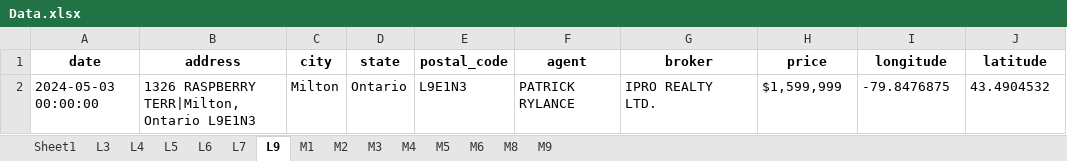
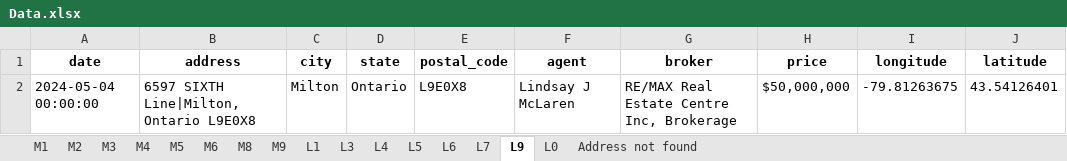
Before and after one commit to saim2001/Real-state-scraper, an Excel workbook: Data.xlsx, sheet L9, drawn as a sheet; values as stored, in another font and other column widths than the file's, no borders; removed rows and columns are numbered as before the commit, all else as after; the diff names each change by its address in the sheet, - before the commit and + after, or states it on an @@ line.

```diff
--- a/Data.xlsx (sheet L9)
+++ b/Data.xlsx (sheet L9)
-sheet tab: Sheet1
+sheet tab: L1
+sheet tab: L0
+sheet tab: Address not found
@@ sheet tab order changed: M1 | M2 | M3 | M4 | M5 | M6 | M8 | M9 | L1 | L3 | L4 | L5 | L6 | L7 | L9 | L0 | Address not found @@
-row 2: 2024-05-03 00:00:00 | 1326 RASPBERRY TERR|Milton, Ontario L9E1N3 | Milton | Ontario | L9E1N3 | PATRICK RYLANCE | IPRO REALTY LTD. | $1,599,999 | -79.8476875 | 43.4904532
+row 2: 2024-05-04 00:00:00 | 6597 SIXTH Line|Milton, Ontario L9E0X8 | Milton | Ontario | L9E0X8 | Lindsay J McLaren | RE/MAX Real Estate Centre Inc, Brokerage | $50,000,000 | -79.81263675 | 43.54126401
```
Also changed, not shown: sheet M5, sheet M4, sheet M6, sheet M1, sheet M9, sheet L4, 7 more sheets, 9 other files.
